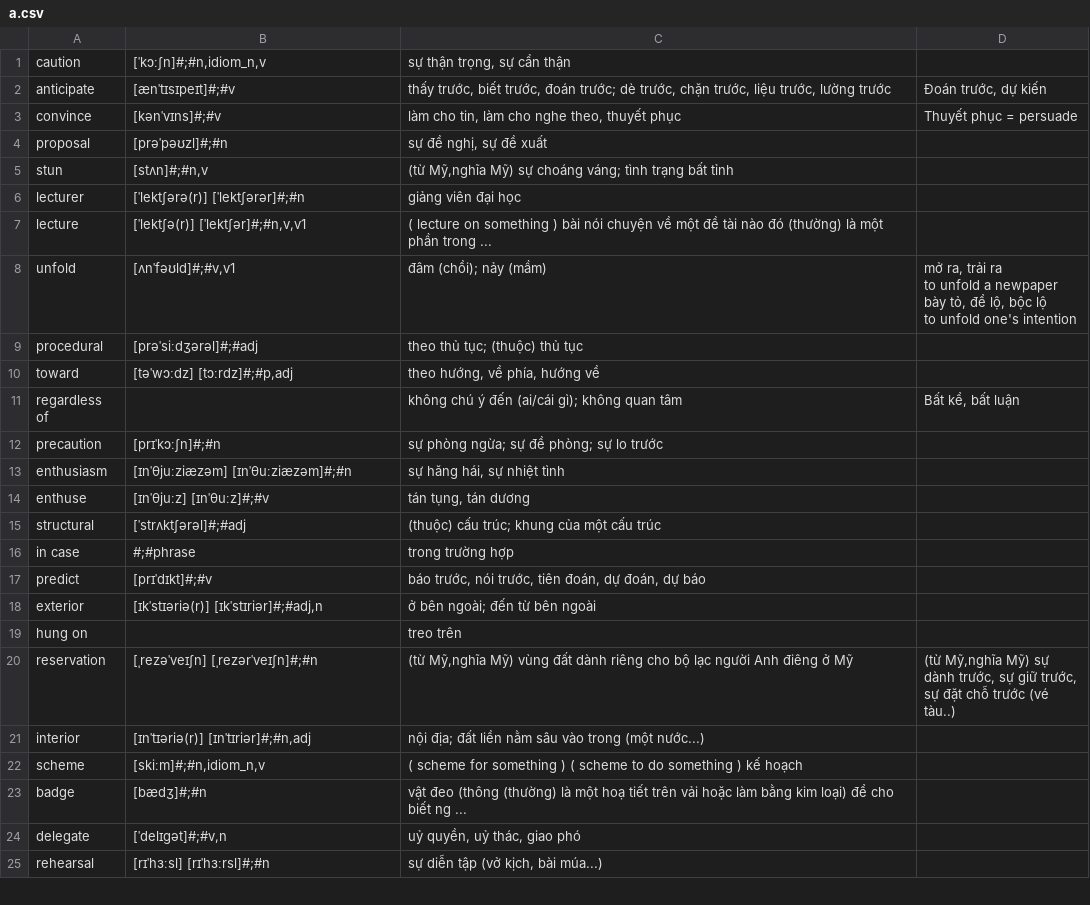
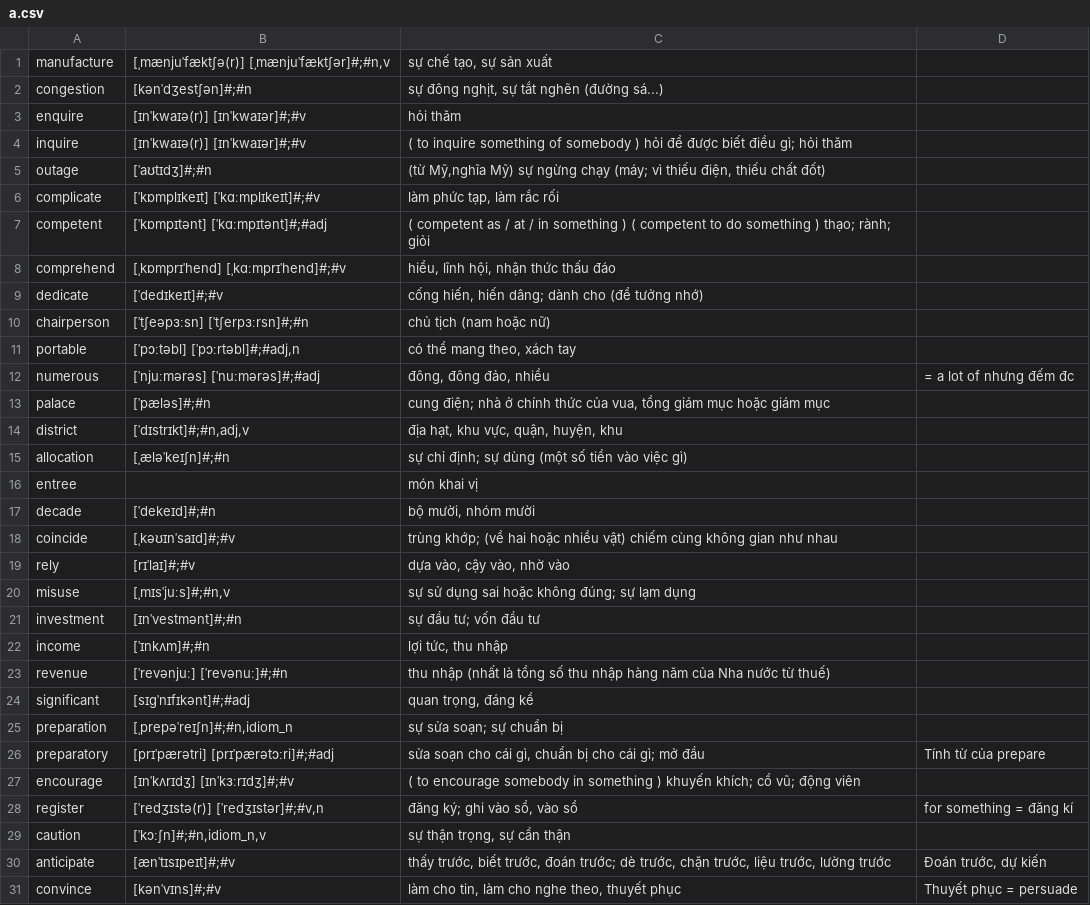
Before and after one commit to vsvn-DucHA/leetcode, a CSV file: a.csv, drawn as a sheet; only a part is shown; the shorter side is filled out with more unchanged rows; the diff covers the shown part only; the diff names each change by its address in the sheet, - before the commit and + after, or states it on an @@ line.

Commit message:
modified:   a.csv

```diff
--- a/a.csv
+++ b/a.csv
+row 1: manufacture | [ˌmænjuˈfæktʃə(r)] [ˌmænjuˈfæktʃər]#;#n,v | sự chế tạo, sự sản xuất
+row 2: congestion | [kənˈdʒestʃən]#;#n | sự đông nghịt, sự tắt nghẽn (đường sá...)
+row 3: enquire | [ɪnˈkwaɪə(r)] [ɪnˈkwaɪər]#;#v | hỏi thăm
+row 4: inquire | [ɪnˈkwaɪə(r)] [ɪnˈkwaɪər]#;#v | ( to inquire something of somebody ) hỏi để được biết điều gì; hỏi thăm
+row 5: outage | [ˈaʊtɪdʒ]#;#n | (từ Mỹ,nghĩa Mỹ) sự ngừng chạy (máy; vì thiếu điện, thiếu chất đốt)
+row 6: complicate | [ˈkɒmplɪkeɪt] [ˈkɑːmplɪkeɪt]#;#v | làm phức tạp, làm rắc rối
+row 7: competent | [ˈkɒmpɪtənt] [ˈkɑːmpɪtənt]#;#adj | ( competent as / at / in something ) ( competent to do something ) thạo; rành; giỏi
+row 8: comprehend | [ˌkɒmprɪˈhend] [ˌkɑːmprɪˈhend]#;#v | hiểu, lĩnh hội, nhận thức thấu đáo
+row 9: dedicate | [ˈdedɪkeɪt]#;#v | cống hiến, hiến dâng; dành cho (để tưởng nhớ)
+row 10: chairperson | [ˈtʃeəpɜːsn] [ˈtʃerpɜːrsn]#;#n | chủ tịch (nam hoặc nữ)
+row 11: portable | [ˈpɔːtəbl] [ˈpɔːrtəbl]#;#adj,n | có thể mang theo, xách tay
+row 12: numerous | [ˈnjuːmərəs] [ˈnuːmərəs]#;#adj | đông, đông đảo, nhiều | = a lot of nhưng đếm đc
+row 13: palace | [ˈpæləs]#;#n | cung điện; nhà ở chính thức của vua, tổng giám mục hoặc giám mục
+row 14: district | [ˈdɪstrɪkt]#;#n,adj,v | địa hạt, khu vực, quận, huyện, khu
+row 15: allocation | [ˌæləˈkeɪʃn]#;#n | sự chỉ định; sự dùng (một số tiền vào việc gì)
+row 16: entree |  | món khai vị
+row 17: decade | [ˈdekeɪd]#;#n | bộ mười, nhóm mười
+row 18: coincide | [ˌkəʊɪnˈsaɪd]#;#v | trùng khớp; (về hai hoặc nhiều vật) chiếm cùng không gian như nhau
+row 19: rely | [rɪˈlaɪ]#;#v | dựa vào, cậy vào, nhờ vào
+row 20: misuse | [ˌmɪsˈjuːs]#;#n,v | sự sử dụng sai hoặc không đúng; sự lạm dụng
+row 21: investment | [ɪnˈvestmənt]#;#n | sự đầu tư; vốn đầu tư
+row 22: income | [ˈɪnkʌm]#;#n | lợi tức, thu nhập
+row 23: revenue | [ˈrevənjuː] [ˈrevənuː]#;#n | thu nhập (nhất là tổng số thu nhập hàng năm của Nha nước từ thuế)
+row 24: significant | [sɪɡˈnɪfɪkənt]#;#adj | quan trọng, đáng kể
+row 25: preparation | [ˌprepəˈreɪʃn]#;#n,idiom_n | sự sửa soạn; sự chuẩn bị
+row 26: preparatory | [prɪˈpærətri] [prɪˈpærətɔːri]#;#adj | sửa soạn cho cái gì, chuẩn bị cho cái gì; mở đầu | Tính từ của prepare
+row 27: encourage | [ɪnˈkʌrɪdʒ] [ɪnˈkɜːrɪdʒ]#;#v | ( to encourage somebody in something ) khuyến khích; cổ vũ; động viên
+row 28: register | [ˈredʒɪstə(r)] [ˈredʒɪstər]#;#v,n | đăng ký; ghi vào sổ, vào sổ | for something = đăng kí
```
Also changed, not shown: 5 edited cells elsewhere in this file.
